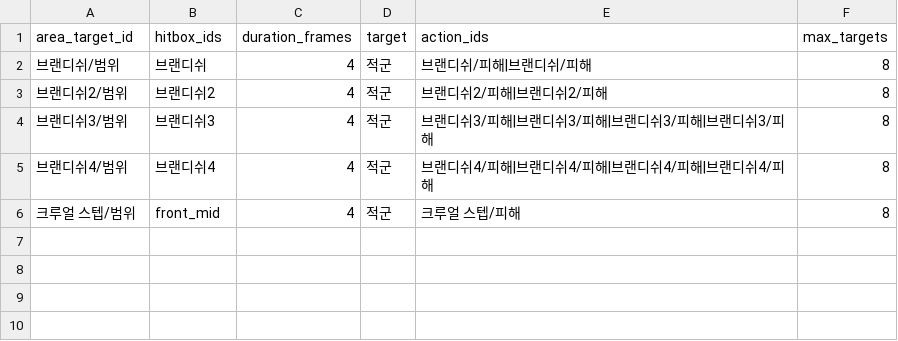
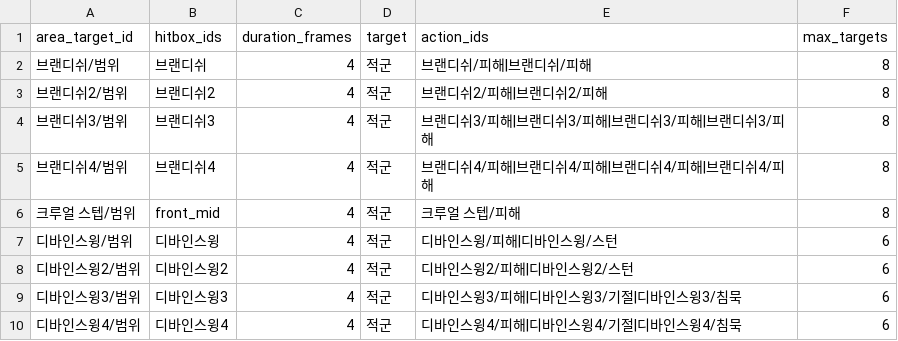
Before and after one commit to catsnakedog/SkillChangeSurvival, a CSV file: RootDesk/MyDesk/Data/area_target_captures.csv, drawn as a sheet; the diff names each change by its address in the sheet, - before the commit and + after, or states it on an @@ line.

```diff
--- a/RootDesk/MyDesk/Data/area_target_captures.csv
+++ b/RootDesk/MyDesk/Data/area_target_captures.csv
+row 7: 디바인스윙/범위 | 디바인스윙 | 4 | 적군 | 디바인스윙/피해|디바인스윙/스턴 | 6
+row 8: 디바인스윙2/범위 | 디바인스윙2 | 4 | 적군 | 디바인스윙2/피해|디바인스윙2/스턴 | 6
+row 9: 디바인스윙3/범위 | 디바인스윙3 | 4 | 적군 | 디바인스윙3/피해|디바인스윙3/기절|디바인스윙3/침묵 | 6
+row 10: 디바인스윙4/범위 | 디바인스윙4 | 4 | 적군 | 디바인스윙4/피해|디바인스윙4/기절|디바인스윙4/침묵 | 6
```
Also changed, not shown: RootDesk/MyDesk/Data/actions.csv, RootDesk/MyDesk/Data/damage_actions.csv, 11 other files.
